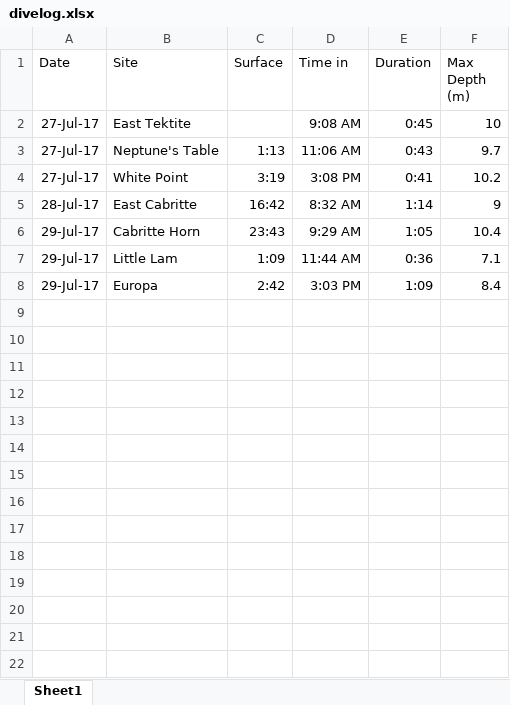
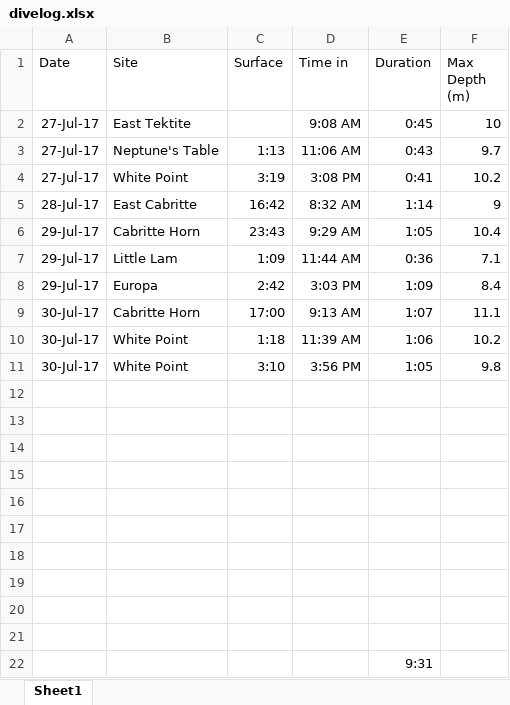
Before and after one commit to jrcunning/STJ2017, an Excel workbook: divelog.xlsx, sheet Sheet1, drawn as a sheet; values as stored, in another font and other column widths than the file's, no borders; the diff names each change by its address in the sheet, - before the commit and + after, or states it on an @@ line.

```diff
--- a/divelog.xlsx (sheet Sheet1)
+++ b/divelog.xlsx (sheet Sheet1)
+row 9: 30-Jul-17 | Cabritte Horn | 17:00 | 9:13 AM | 1:07 | 11.1
+row 10: 30-Jul-17 | White Point | 1:18 | 11:39 AM | 1:06 | 10.2
+row 11: 30-Jul-17 | White Point | 3:10 | 3:56 PM | 1:05 | 9.8
+row 12: (empty)
+row 13: (empty)
+row 14: (empty)
+row 15: (empty)
+row 16: (empty)
+row 17: (empty)
+row 18: (empty)
+row 19: (empty)
+row 20: (empty)
+row 21: (empty)
+row 22:  |  |  |  | 9:31
```
Also changed, not shown: collections.xlsx.
